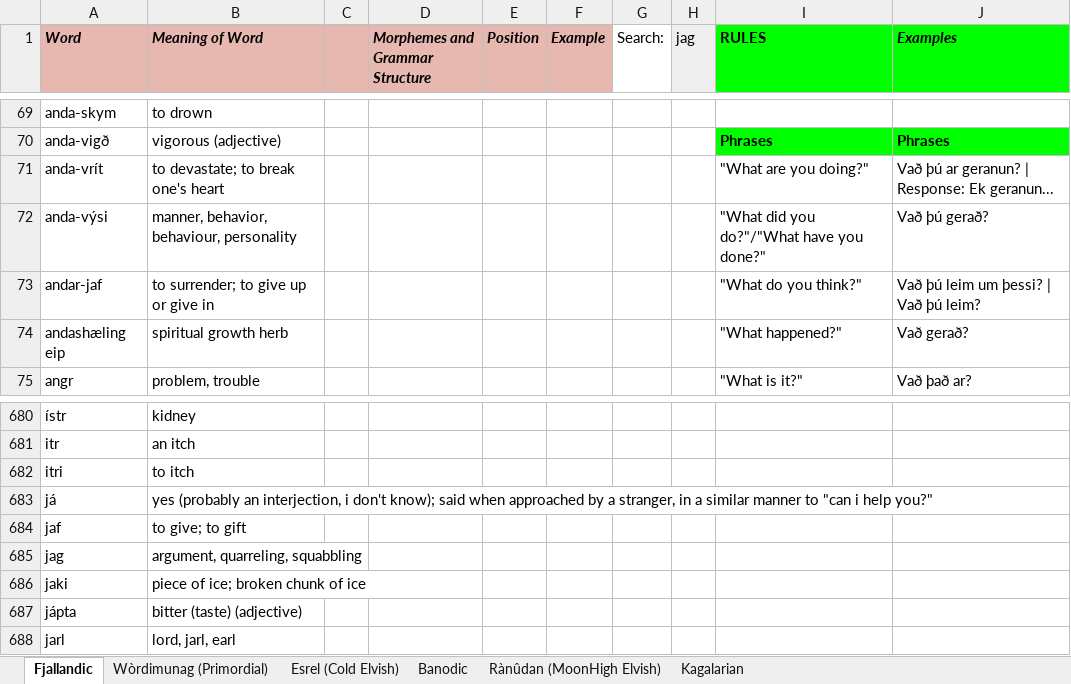
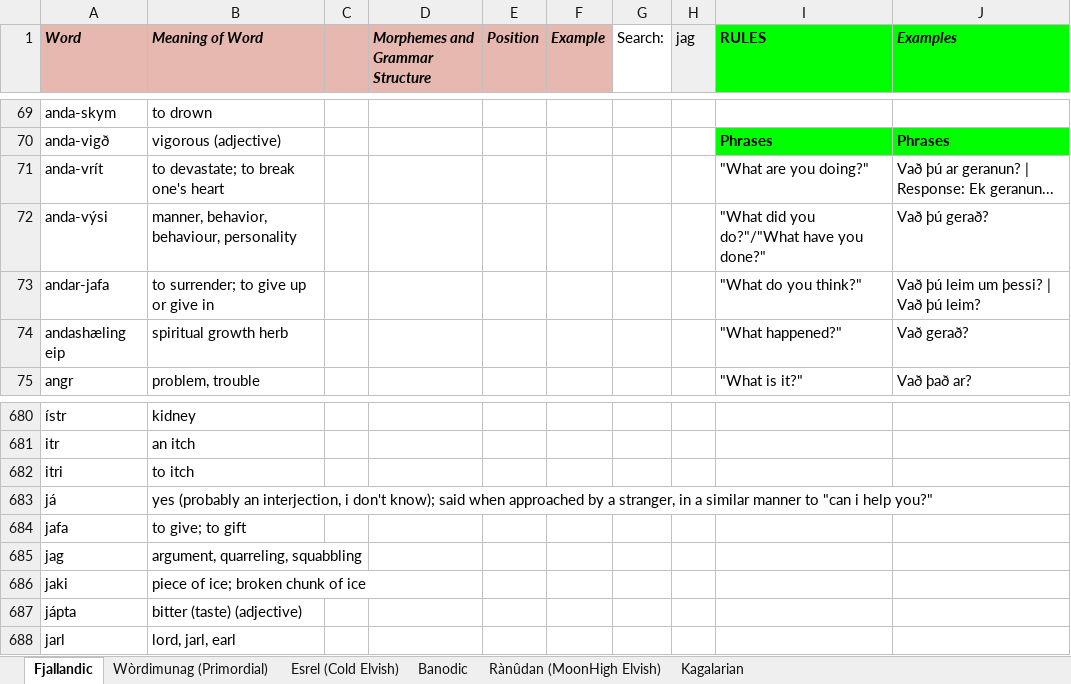
Before and after one commit to Oneo64/Auldworlde, an Excel workbook: Literature/Languages/Fantasy Languages.xlsx, sheet Fjallandic, drawn as a sheet; only a part is shown, gaps mark what is left out; values as stored, in another font and other column widths than the file's, no borders; charts and pictures not drawn; the diff names each change by its address in the sheet, - before the commit and + after, or states it on an @@ line.

Commit message:
Update Fantasy Languages.xlsx

```diff
--- a/Literature/Languages/Fantasy Languages.xlsx (sheet Fjallandic)
+++ b/Literature/Languages/Fantasy Languages.xlsx (sheet Fjallandic)
-A73 (Word): andar-jaf
+A73 (Word): andar-jafa
-A684 (Word): jaf
+A684 (Word): jafa
```
